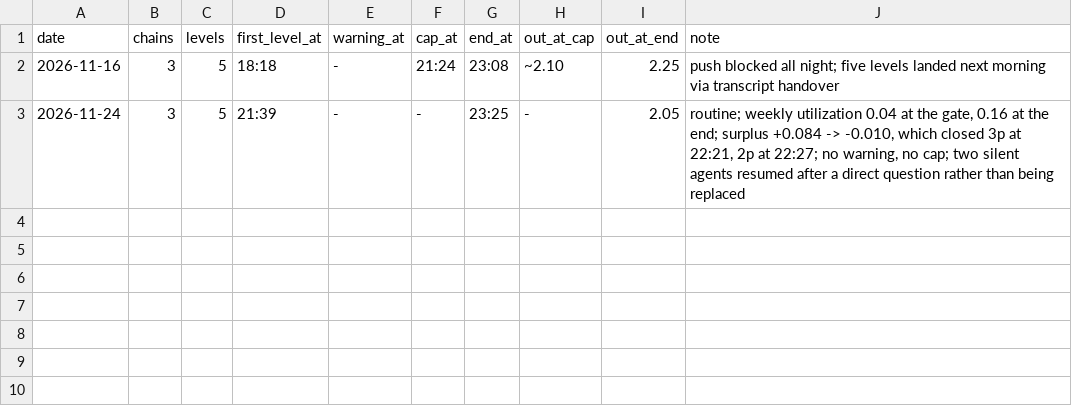
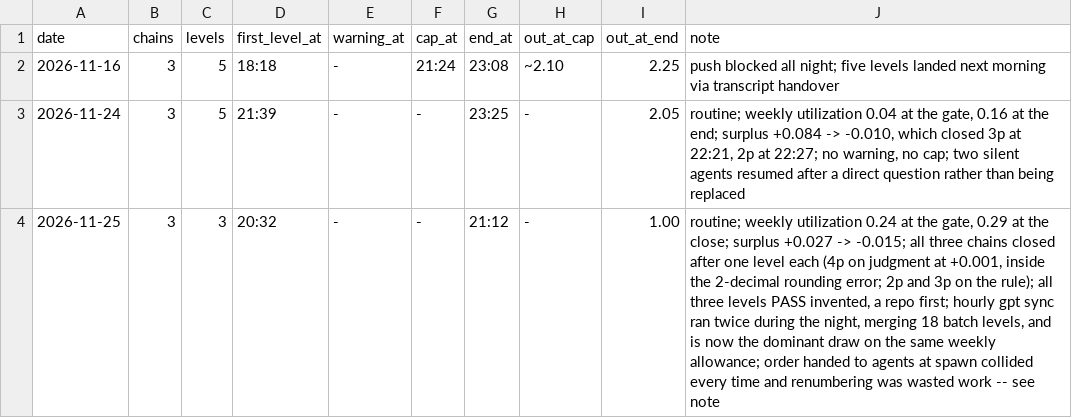
Before and after one commit to Rami5743/elementals, a TSV file: ops/night-log.tsv, drawn as a sheet.

```diff
--- a/ops/night-log.tsv
+++ b/ops/night-log.tsv
@@ -3 +3,2 @@ date	chains	levels	first_level_at	warning_at	cap_at	end_at	out_at_cap	out_at_end
 2026-11-24	3	5	21:39	-	-	23:25	-	2.05	routine; weekly utilization 0.04 at the gate, 0.16 at the end; surplus +0.084 -> -0.010, which closed 3p at 22:21, 2p at 22:27; no warning, no cap; two silent agents resumed after a direct question rather than being replaced
+2026-11-25	3	3	20:32	-	-	21:12	-	1.00	routine; weekly utilization 0.24 at the gate, 0.29 at the close; surplus +0.027 -> -0.015; all three chains closed after one level each (4p on judgment at +0.001, inside the 2-decimal rounding error; 2p and 3p on the rule); all three levels PASS invented, a repo first; hourly gpt sync ran twice during the night, merging 18 batch levels, and is now the dominant draw on the same weekly allowance; order handed to agents at spawn collided every time and renumbering was wasted work -- see note
```
